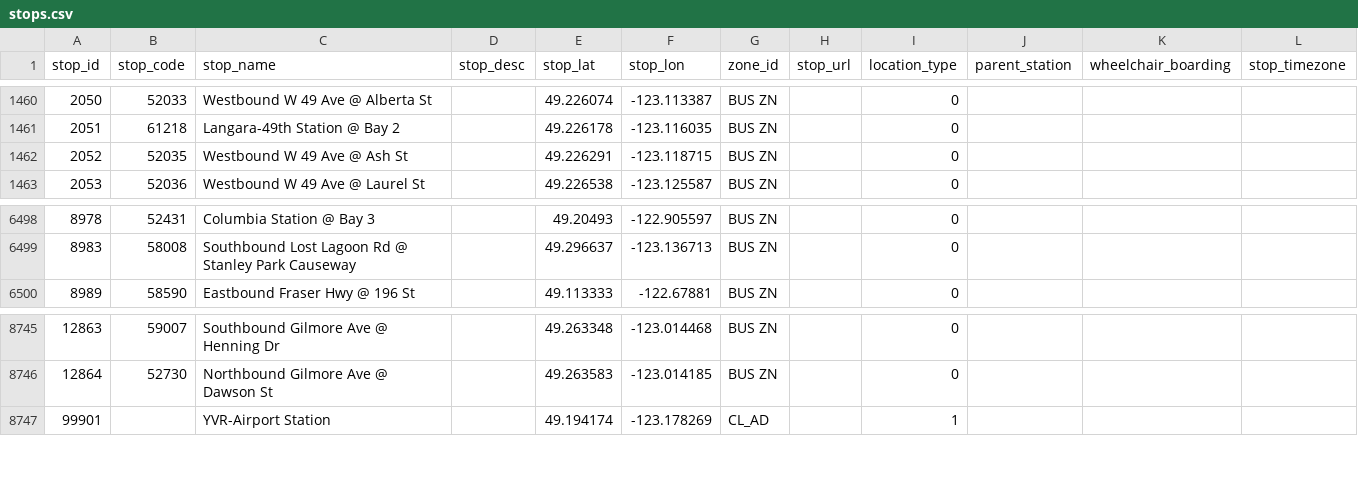
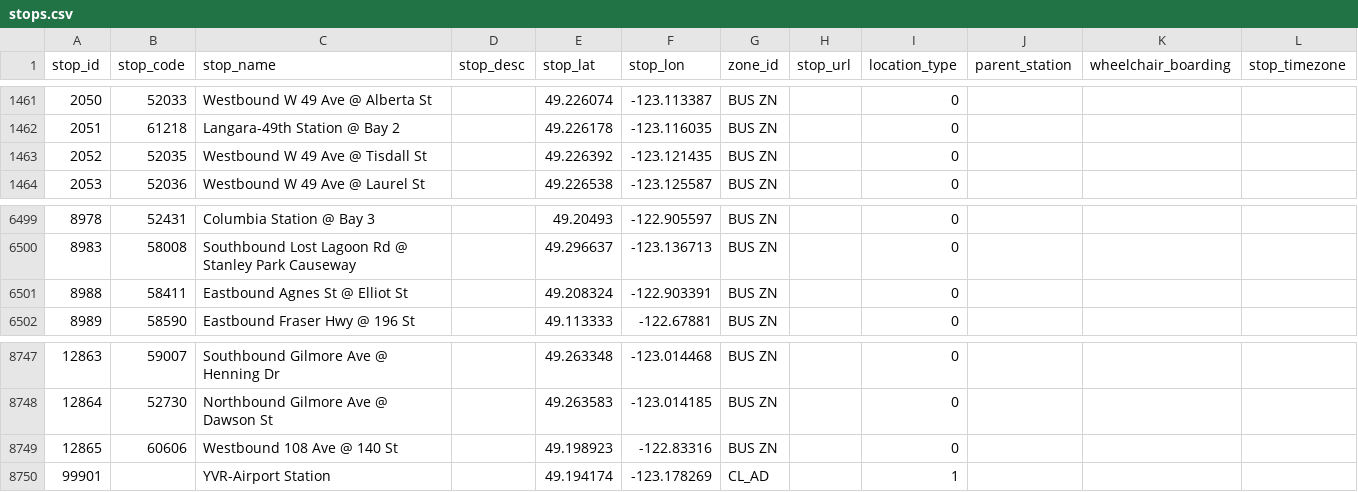
Before and after one commit to carsonyl/translink-derived-datasets, a CSV file: datasets/stops.csv, drawn as a sheet; only a part is shown, gaps mark what is left out; the diff covers the shown part only.

```diff
--- a/datasets/stops.csv
+++ b/datasets/stops.csv
@@ -1461,3 +1462,3 @@ stop_id,stop_code,stop_name,stop_desc,stop_lat,stop_lon,zone_id,stop_url,locatio
 2051,61218,Langara-49th Station @ Bay 2,,49.226178,-123.116035,BUS ZN,,0,,,
-2052,52035,Westbound W 49 Ave @ Ash St,,49.226291,-123.118715,BUS ZN,,0,,,
+2052,52035,Westbound W 49 Ave @ Tisdall St,,49.226392,-123.121435,BUS ZN,,0,,,
 2053,52036,Westbound W 49 Ave @ Laurel St,,49.226538,-123.125587,BUS ZN,,0,,,
@@ -6499,2 +6500,3 @@ stop_id,stop_code,stop_name,stop_desc,stop_lat,stop_lon,zone_id,stop_url,locatio
 8983,58008,Southbound Lost Lagoon Rd @ Stanley Park Causeway,,49.296637,-123.136713,BUS ZN,,0,,,
+8988,58411,Eastbound Agnes St @ Elliot St,,49.208324,-122.903391,BUS ZN,,0,,,
 8989,58590,Eastbound Fraser Hwy @ 196 St,,49.113333,-122.67881,BUS ZN,,0,,,
@@ -8746,2 +8748,3 @@ stop_id,stop_code,stop_name,stop_desc,stop_lat,stop_lon,zone_id,stop_url,locatio
 12864,52730,Northbound Gilmore Ave @ Dawson St,,49.263583,-123.014185,BUS ZN,,0,,,
+12865,60606,Westbound 108 Ave @ 140 St,,49.198923,-122.83316,BUS ZN,,0,,,
 99901,,YVR-Airport Station,,49.194174,-123.178269,CL_AD,,1,,,
```
Also changed, not shown: 4 added rows and 3 removed rows elsewhere in this file, 1 other file.
